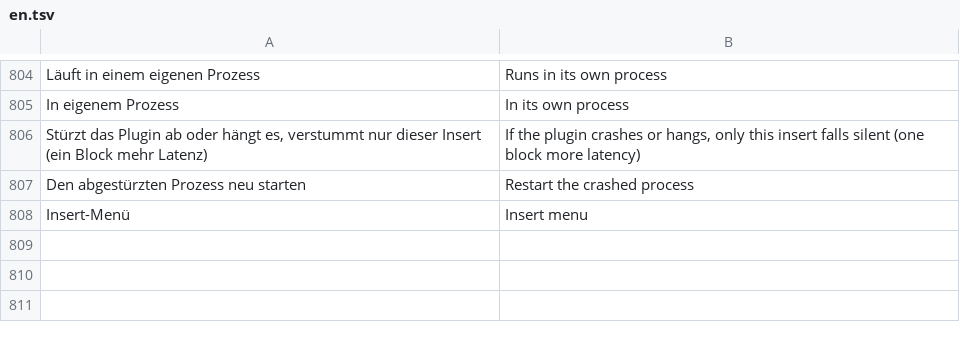
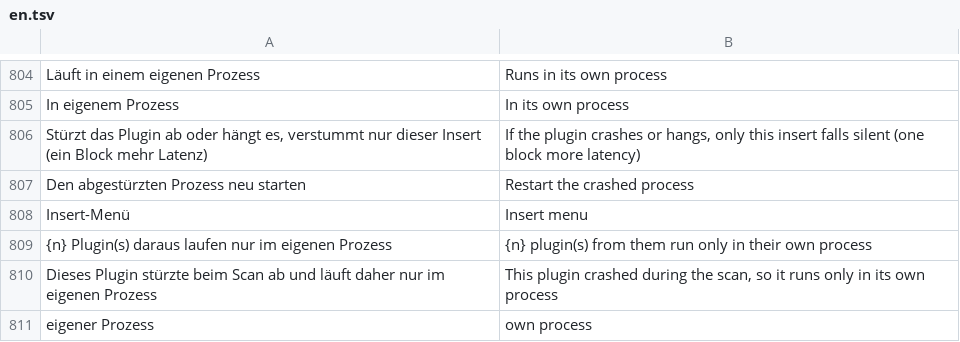
Before and after one commit to ONEFOLD-LABS/StudioCraft, a TSV file: crates/ui/i18n/en.tsv, drawn as a sheet; only a part is shown, gaps mark what is left out.

```diff
--- a/crates/ui/i18n/en.tsv
+++ b/crates/ui/i18n/en.tsv
@@ -808 +808,4 @@ Den abgestürzten Prozess neu starten	Restart the crashed process
 Insert-Menü	Insert menu
+{n} Plugin(s) daraus laufen nur im eigenen Prozess	{n} plugin(s) from them run only in their own process
+Dieses Plugin stürzte beim Scan ab und läuft daher nur im eigenen Prozess	This plugin crashed during the scan, so it runs only in its own process
+eigener Prozess	own process
```
Also changed, not shown: 8 other files.
